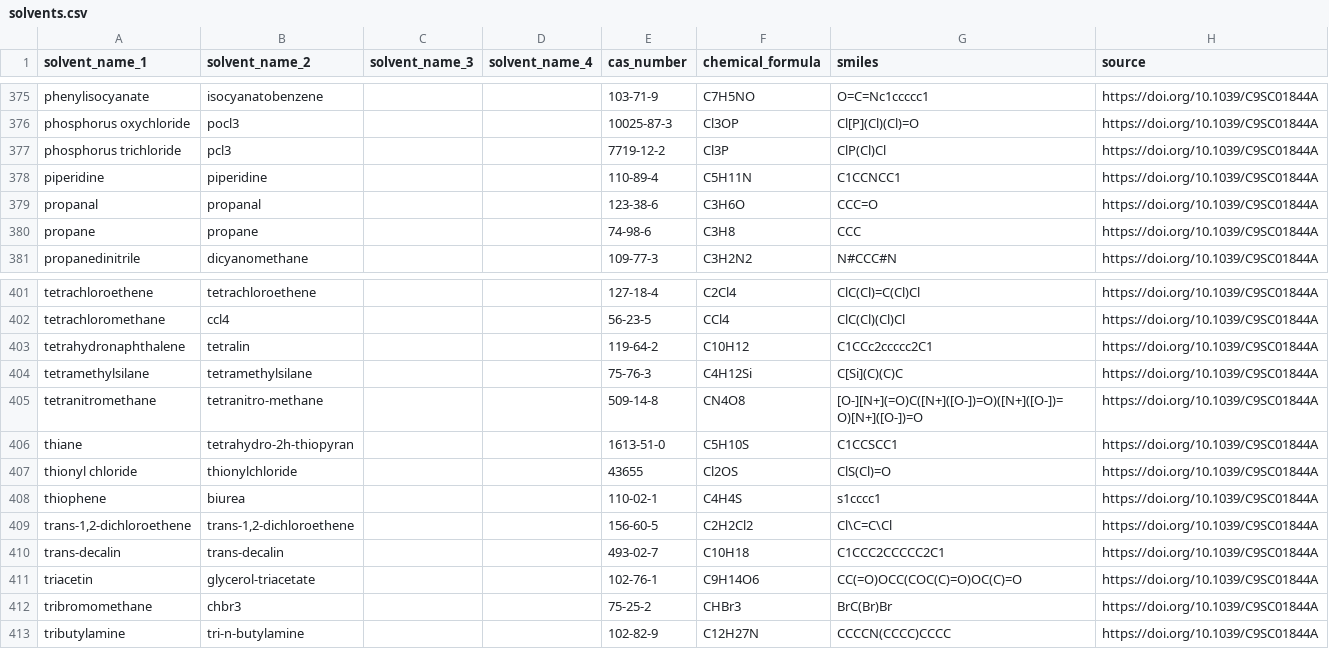
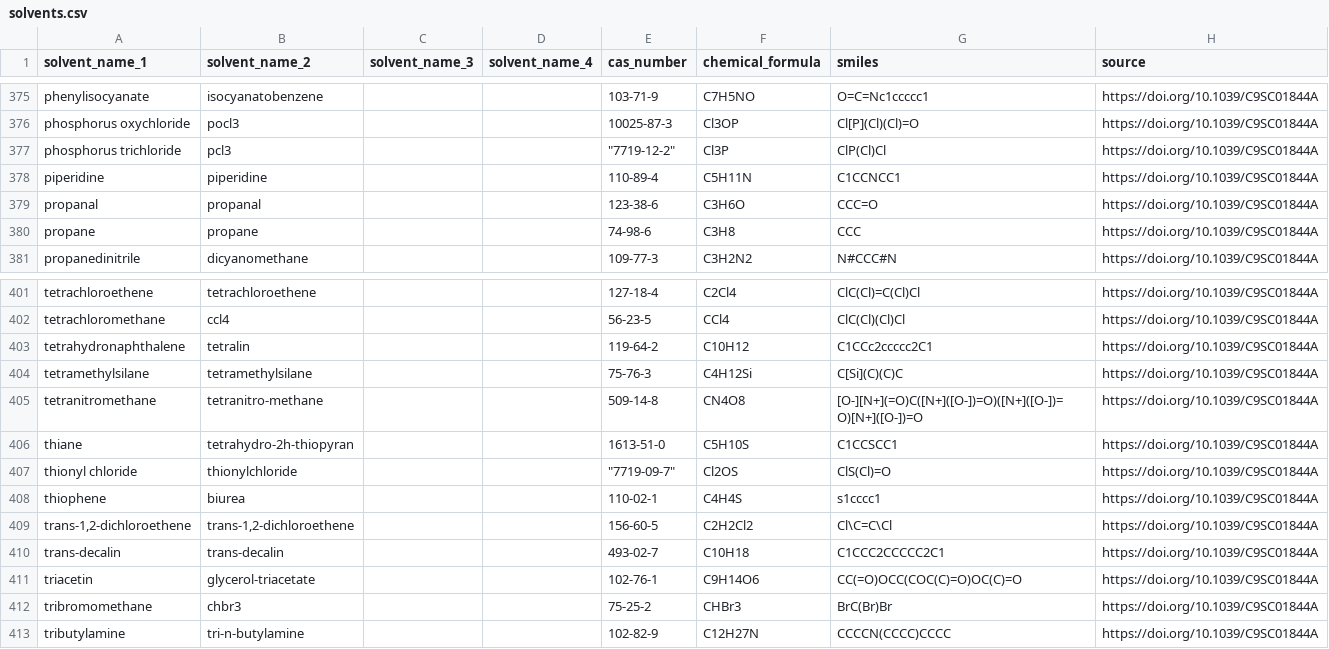
Before and after one commit to sustainable-processes/ORDerly, a CSV file: orderly/data/solvents.csv, drawn as a sheet; only a part is shown, gaps mark what is left out.

Commit message:
added "" around 2 cas to avoid excel date

```diff
--- a/orderly/data/solvents.csv
+++ b/orderly/data/solvents.csv
@@ -376,3 +376,3 @@ phenylisocyanate,isocyanatobenzene,,,103-71-9,C7H5NO,O=C=Nc1ccccc1,https://doi.o
 phosphorus oxychloride,pocl3,,,10025-87-3,Cl3OP,Cl[P](Cl)(Cl)=O,https://doi.org/10.1039/C9SC01844A
-phosphorus trichloride,pcl3,,,7719-12-2,Cl3P,ClP(Cl)Cl,https://doi.org/10.1039/C9SC01844A
+phosphorus trichloride,pcl3,,,"""7719-12-2""",Cl3P,ClP(Cl)Cl,https://doi.org/10.1039/C9SC01844A
 piperidine,piperidine,,,110-89-4,C5H11N,C1CCNCC1,https://doi.org/10.1039/C9SC01844A
@@ -406,3 +406,3 @@ tetranitromethane,tetranitro-methane,,,509-14-8,CN4O8,[O-][N+](=O)C([N+]([O-])=O
 thiane,tetrahydro-2h-thiopyran,,,1613-51-0,C5H10S,C1CCSCC1,https://doi.org/10.1039/C9SC01844A
-thionyl chloride,thionylchloride,,,43655,Cl2OS,ClS(Cl)=O,https://doi.org/10.1039/C9SC01844A
+thionyl chloride,thionylchloride,,,"""7719-09-7""",Cl2OS,ClS(Cl)=O,https://doi.org/10.1039/C9SC01844A
 thiophene,biurea,,,110-02-1,C4H4S,s1cccc1,https://doi.org/10.1039/C9SC01844A
```
Also changed, not shown: 1 other file.
